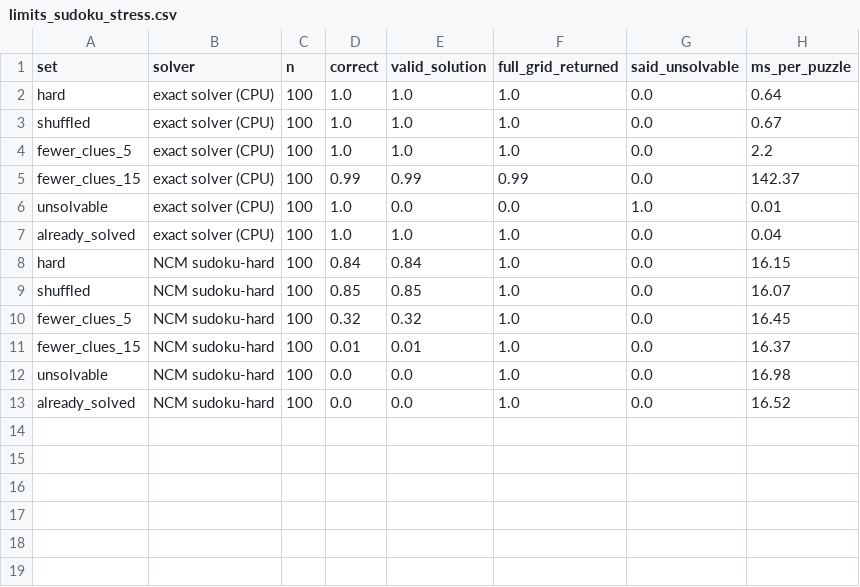
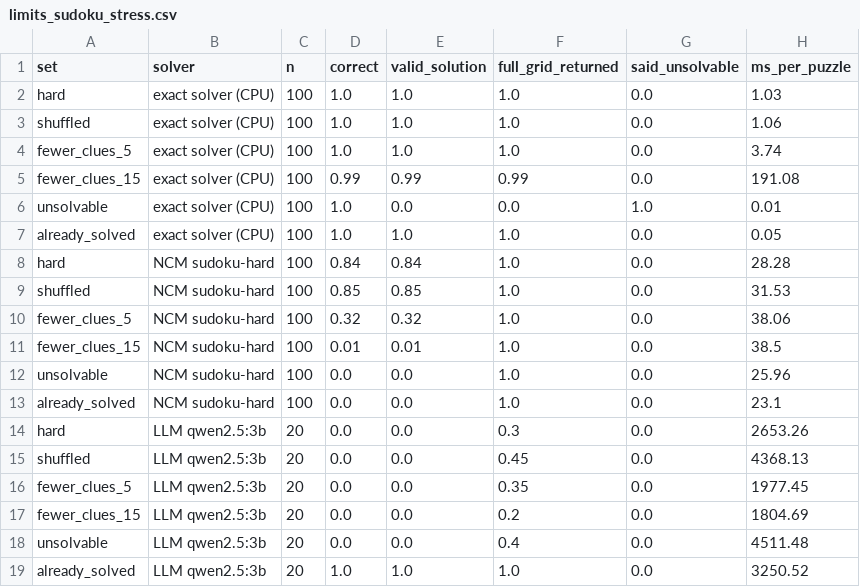
Before and after one commit to Aymenrahmanii/NCM, a CSV file: results/limits_sudoku_stress.csv, drawn as a sheet.

Commit message:
Limits: LLM experiments

```diff
--- a/results/limits_sudoku_stress.csv
+++ b/results/limits_sudoku_stress.csv
@@ -1,13 +1,19 @@
 set,solver,n,correct,valid_solution,full_grid_returned,said_unsolvable,ms_per_puzzle
-hard,exact solver (CPU),100,1.0,1.0,1.0,0.0,0.64
-shuffled,exact solver (CPU),100,1.0,1.0,1.0,0.0,0.67
-fewer_clues_5,exact solver (CPU),100,1.0,1.0,1.0,0.0,2.2
-fewer_clues_15,exact solver (CPU),100,0.99,0.99,0.99,0.0,142.37
+hard,exact solver (CPU),100,1.0,1.0,1.0,0.0,1.03
+shuffled,exact solver (CPU),100,1.0,1.0,1.0,0.0,1.06
+fewer_clues_5,exact solver (CPU),100,1.0,1.0,1.0,0.0,3.74
+fewer_clues_15,exact solver (CPU),100,0.99,0.99,0.99,0.0,191.08
 unsolvable,exact solver (CPU),100,1.0,0.0,0.0,1.0,0.01
-already_solved,exact solver (CPU),100,1.0,1.0,1.0,0.0,0.04
-hard,NCM sudoku-hard,100,0.84,0.84,1.0,0.0,16.15
-shuffled,NCM sudoku-hard,100,0.85,0.85,1.0,0.0,16.07
-fewer_clues_5,NCM sudoku-hard,100,0.32,0.32,1.0,0.0,16.45
-fewer_clues_15,NCM sudoku-hard,100,0.01,0.01,1.0,0.0,16.37
-unsolvable,NCM sudoku-hard,100,0.0,0.0,1.0,0.0,16.98
-already_solved,NCM sudoku-hard,100,0.0,0.0,1.0,0.0,16.52
+already_solved,exact solver (CPU),100,1.0,1.0,1.0,0.0,0.05
+hard,NCM sudoku-hard,100,0.84,0.84,1.0,0.0,28.28
+shuffled,NCM sudoku-hard,100,0.85,0.85,1.0,0.0,31.53
+fewer_clues_5,NCM sudoku-hard,100,0.32,0.32,1.0,0.0,38.06
+fewer_clues_15,NCM sudoku-hard,100,0.01,0.01,1.0,0.0,38.5
+unsolvable,NCM sudoku-hard,100,0.0,0.0,1.0,0.0,25.96
+already_solved,NCM sudoku-hard,100,0.0,0.0,1.0,0.0,23.1
+hard,LLM qwen2.5:3b,20,0.0,0.0,0.3,0.0,2653.26
+shuffled,LLM qwen2.5:3b,20,0.0,0.0,0.45,0.0,4368.13
+fewer_clues_5,LLM qwen2.5:3b,20,0.0,0.0,0.35,0.0,1977.45
+fewer_clues_15,LLM qwen2.5:3b,20,0.0,0.0,0.2,0.0,1804.69
+unsolvable,LLM qwen2.5:3b,20,0.0,0.0,0.4,0.0,4511.48
+already_solved,LLM qwen2.5:3b,20,1.0,1.0,1.0,0.0,3250.52
```
Also changed, not shown: 13 other files.
